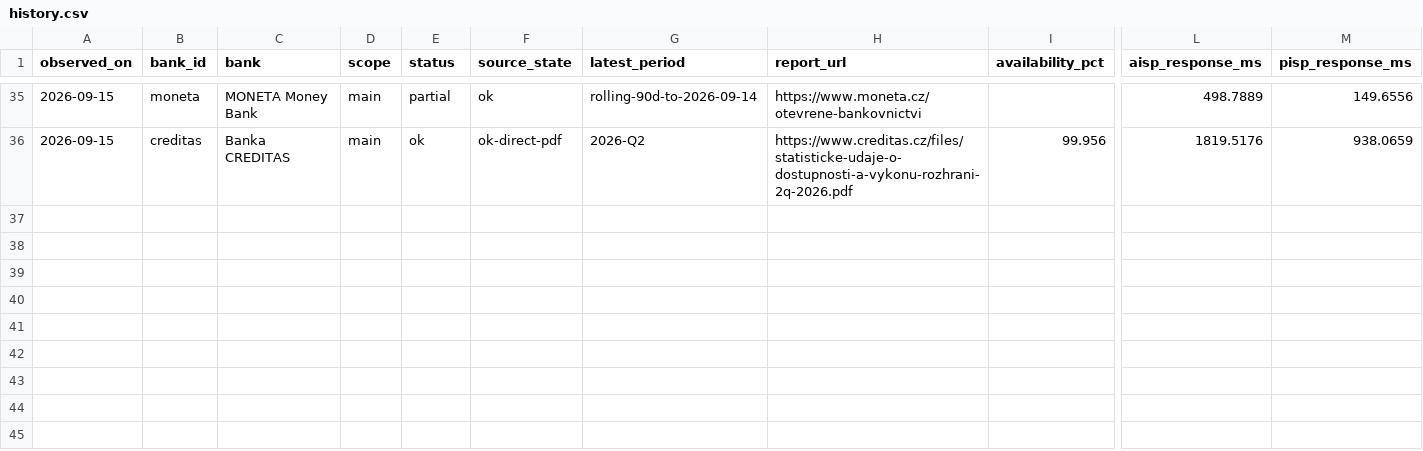
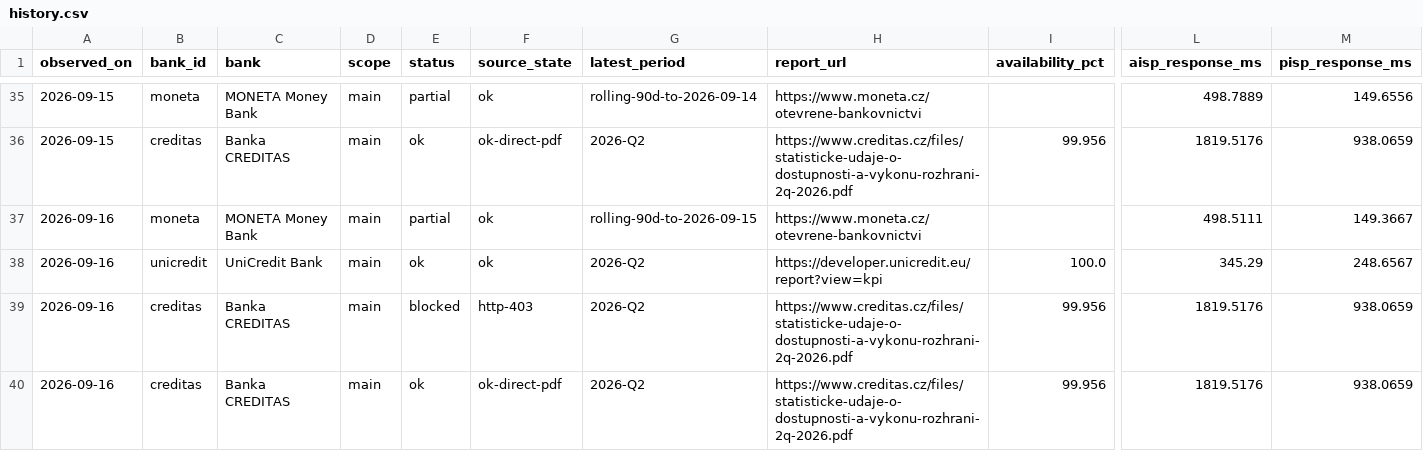
Before and after one commit to tesskosnar/API-PSD2-tracker, a CSV file: data/history.csv, drawn as a sheet; only a part is shown, gaps mark what is left out; rows hold the shown columns only; the diff names each change by its address in the sheet, - before the commit and + after, or states it on an @@ line.

```diff
--- a/data/history.csv
+++ b/data/history.csv
+row 37: 2026-09-16 | moneta | MONETA Money Bank | main | partial | ok | rolling-90d-to-2026-09-15 | https://www.moneta.cz/otevrene-bankovnictvi |  | 498.5111 | 149.3667
+row 38: 2026-09-16 | unicredit | UniCredit Bank | main | ok | ok | 2026-Q2 | https://developer.unicredit.eu/report?view=kpi | 100.0 | 345.29 | 248.6567
+row 39: 2026-09-16 | creditas | Banka CREDITAS | main | blocked | http-403 | 2026-Q2 | https://www.creditas.cz/files/statisticke-udaje-o-dostupnosti-a-vykonu-rozhrani-2q-2026.pdf | 99.956 | 1819.5176 | 938.0659
+row 40: 2026-09-16 | creditas | Banka CREDITAS | main | ok | ok-direct-pdf | 2026-Q2 | https://www.creditas.cz/files/statisticke-udaje-o-dostupnosti-a-vykonu-rozhrani-2q-2026.pdf | 99.956 | 1819.5176 | 938.0659
```
Also changed, not shown: data/latest.csv, data/timeseries.csv, 15 other files.
